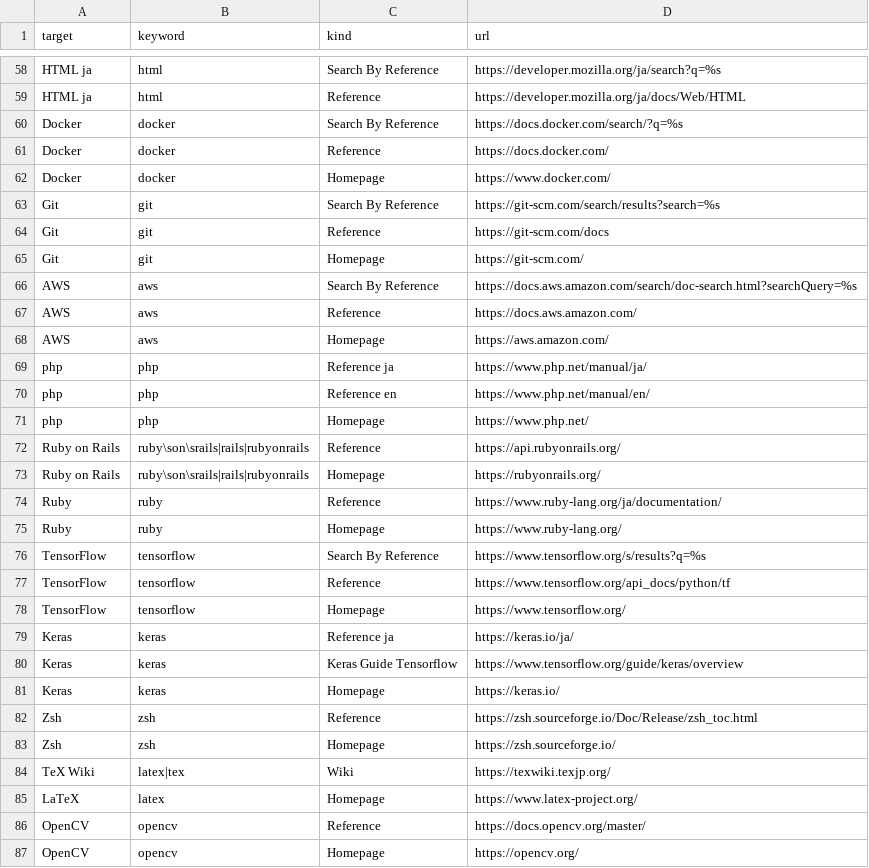
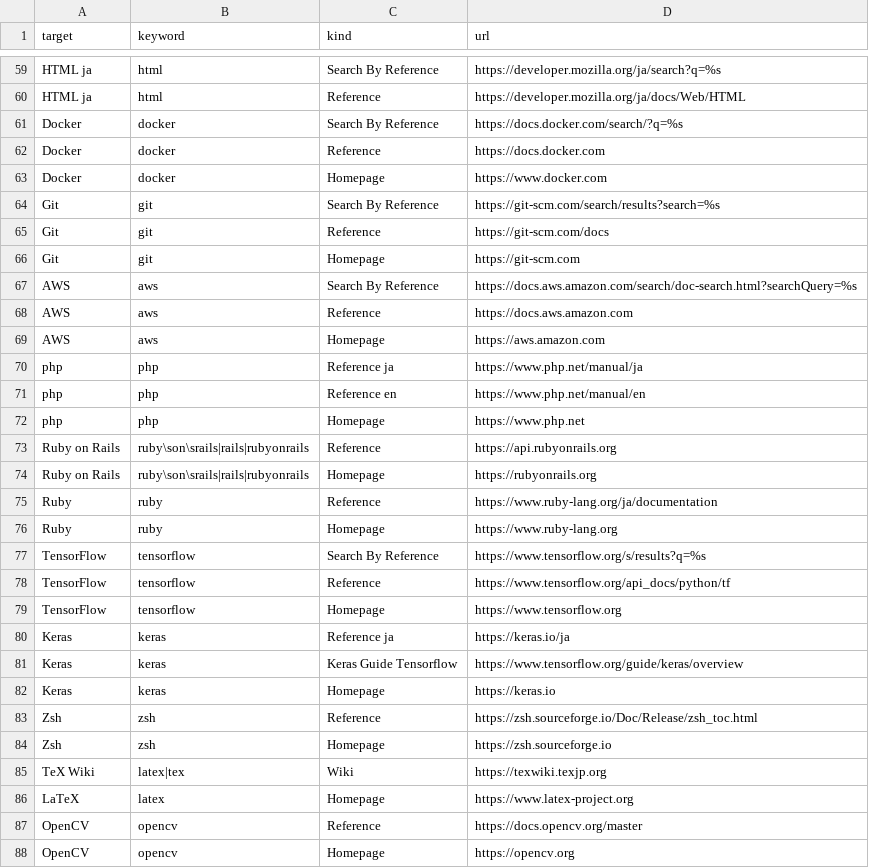
Before and after one commit to eetann/amazing-searcher, a CSV file: src/assets/default_recipes.csv, drawn as a sheet; only a part is shown, gaps mark what is left out; the diff covers the shown part only.

```diff
--- a/src/assets/default_recipes.csv
+++ b/src/assets/default_recipes.csv
@@ -60,28 +61,28 @@ HTML ja,html,Reference,https://developer.mozilla.org/ja/docs/Web/HTML
 Docker,docker,Search By Reference,https://docs.docker.com/search/?q=%s
-Docker,docker,Reference,https://docs.docker.com/
-Docker,docker,Homepage,https://www.docker.com/
+Docker,docker,Reference,https://docs.docker.com
+Docker,docker,Homepage,https://www.docker.com
 Git,git,Search By Reference,https://git-scm.com/search/results?search=%s
 Git,git,Reference,https://git-scm.com/docs
-Git,git,Homepage,https://git-scm.com/
+Git,git,Homepage,https://git-scm.com
 AWS,aws,Search By Reference,https://docs.aws.amazon.com/search/doc-search.html?searchQuery=%s
-AWS,aws,Reference,https://docs.aws.amazon.com/
-AWS,aws,Homepage,https://aws.amazon.com/
-php,php,Reference ja,https://www.php.net/manual/ja/
-php,php,Reference en,https://www.php.net/manual/en/
-php,php,Homepage,https://www.php.net/
-Ruby on Rails,ruby\son\srails|rails|rubyonrails,Reference,https://api.rubyonrails.org/
-Ruby on Rails,ruby\son\srails|rails|rubyonrails,Homepage,https://rubyonrails.org/
-Ruby,ruby,Reference,https://www.ruby-lang.org/ja/documentation/
-Ruby,ruby,Homepage,https://www.ruby-lang.org/
+AWS,aws,Reference,https://docs.aws.amazon.com
+AWS,aws,Homepage,https://aws.amazon.com
+php,php,Reference ja,https://www.php.net/manual/ja
+php,php,Reference en,https://www.php.net/manual/en
+php,php,Homepage,https://www.php.net
+Ruby on Rails,ruby\son\srails|rails|rubyonrails,Reference,https://api.rubyonrails.org
+Ruby on Rails,ruby\son\srails|rails|rubyonrails,Homepage,https://rubyonrails.org
+Ruby,ruby,Reference,https://www.ruby-lang.org/ja/documentation
+Ruby,ruby,Homepage,https://www.ruby-lang.org
 TensorFlow,tensorflow,Search By Reference,https://www.tensorflow.org/s/results?q=%s
 TensorFlow,tensorflow,Reference,https://www.tensorflow.org/api_docs/python/tf
-TensorFlow,tensorflow,Homepage,https://www.tensorflow.org/
-Keras,keras,Reference ja,https://keras.io/ja/
+TensorFlow,tensorflow,Homepage,https://www.tensorflow.org
+Keras,keras,Reference ja,https://keras.io/ja
 Keras,keras,Keras Guide Tensorflow,https://www.tensorflow.org/guide/keras/overview
-Keras,keras,Homepage,https://keras.io/
+Keras,keras,Homepage,https://keras.io
 Zsh,zsh,Reference,https://zsh.sourceforge.io/Doc/Release/zsh_toc.html
-Zsh,zsh,Homepage,https://zsh.sourceforge.io/
-TeX Wiki,latex|tex,Wiki,https://texwiki.texjp.org/
-LaTeX,latex,Homepage,https://www.latex-project.org/
-OpenCV,opencv,Reference,https://docs.opencv.org/master/
-OpenCV,opencv,Homepage,https://opencv.org/
+Zsh,zsh,Homepage,https://zsh.sourceforge.io
+TeX Wiki,latex|tex,Wiki,https://texwiki.texjp.org
+LaTeX,latex,Homepage,https://www.latex-project.org
+OpenCV,opencv,Reference,https://docs.opencv.org/master
+OpenCV,opencv,Homepage,https://opencv.org
```
Also changed, not shown: 1 added row and 77 edited cells elsewhere in this file, 15 other files.
